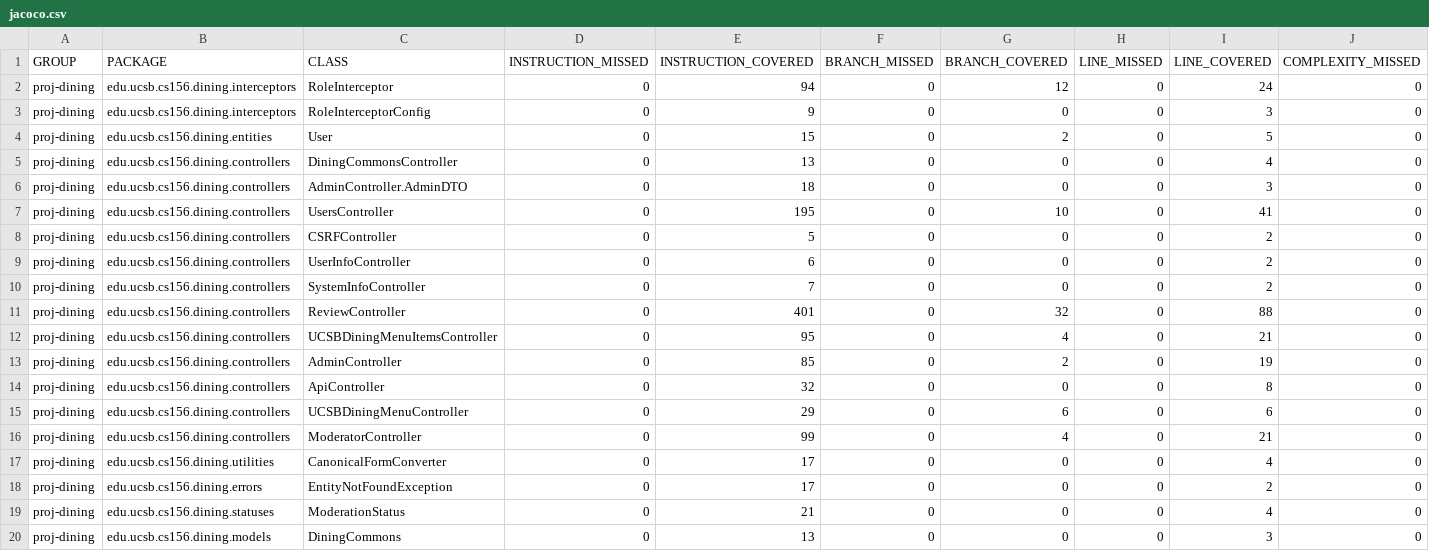
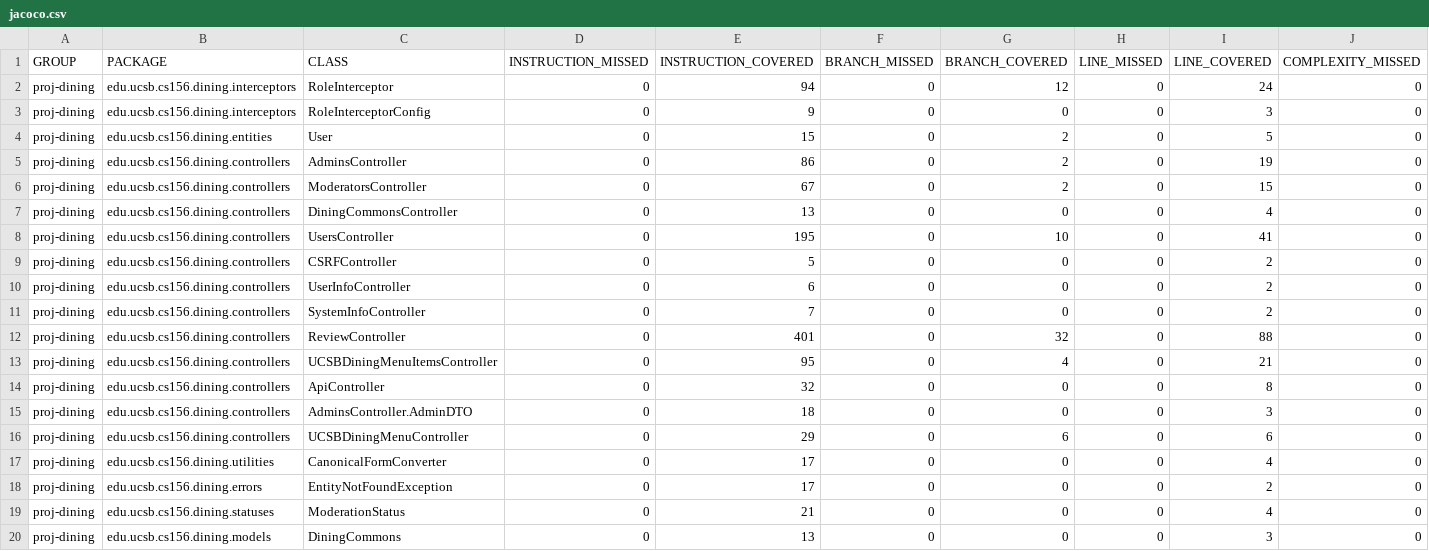
Before and after one commit to ucsb-cs156-s26/proj-dining-s26-05, a CSV file: jacoco/jacoco.csv, drawn as a sheet; only a part is shown; removed rows and columns are numbered as before the commit, all else as after; rows hold the shown columns only; the diff names each change by its address in the sheet, - before the commit and + after, or states it on an @@ line.

Commit message:
Deploying to gh-pages from @ ucsb-cs156-s26/proj-dining-s26-05@1770f9df81f1ed6c6db6290f2986363184d56742 🚀

```diff
--- a/jacoco/jacoco.csv
+++ b/jacoco/jacoco.csv
+row 5: proj-dining | edu.ucsb.cs156.dining.controllers | AdminsController | 0 | 86 | 0 | 2 | 0 | 19 | 0
+row 6: proj-dining | edu.ucsb.cs156.dining.controllers | ModeratorsController | 0 | 67 | 0 | 2 | 0 | 15 | 0
-row 6: proj-dining | edu.ucsb.cs156.dining.controllers | AdminController.AdminDTO | 0 | 18 | 0 | 0 | 0 | 3 | 0
-row 13: proj-dining | edu.ucsb.cs156.dining.controllers | AdminController | 0 | 85 | 0 | 2 | 0 | 19 | 0
+row 15: proj-dining | edu.ucsb.cs156.dining.controllers | AdminsController.AdminDTO | 0 | 18 | 0 | 0 | 0 | 3 | 0
-row 16: proj-dining | edu.ucsb.cs156.dining.controllers | ModeratorController | 0 | 99 | 0 | 4 | 0 | 21 | 0
```
Also changed, not shown: 14 other files.
